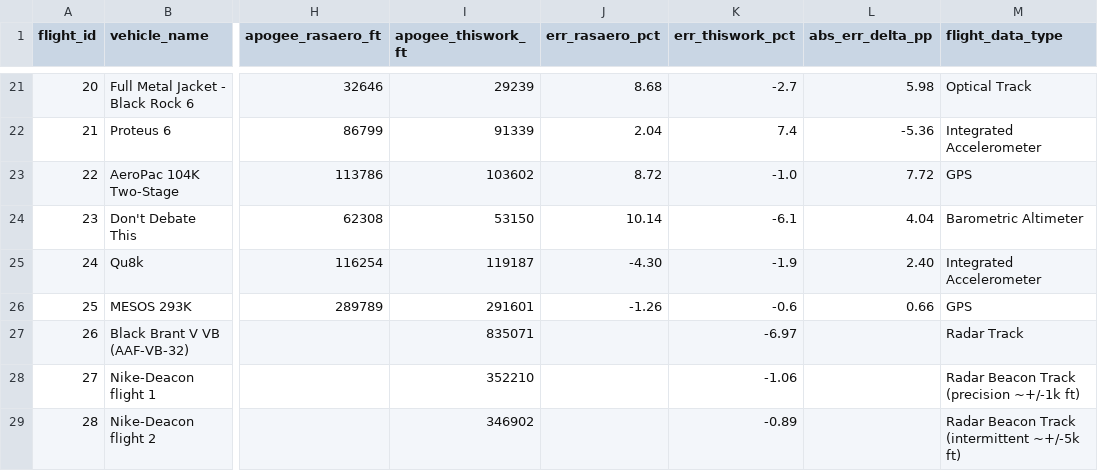
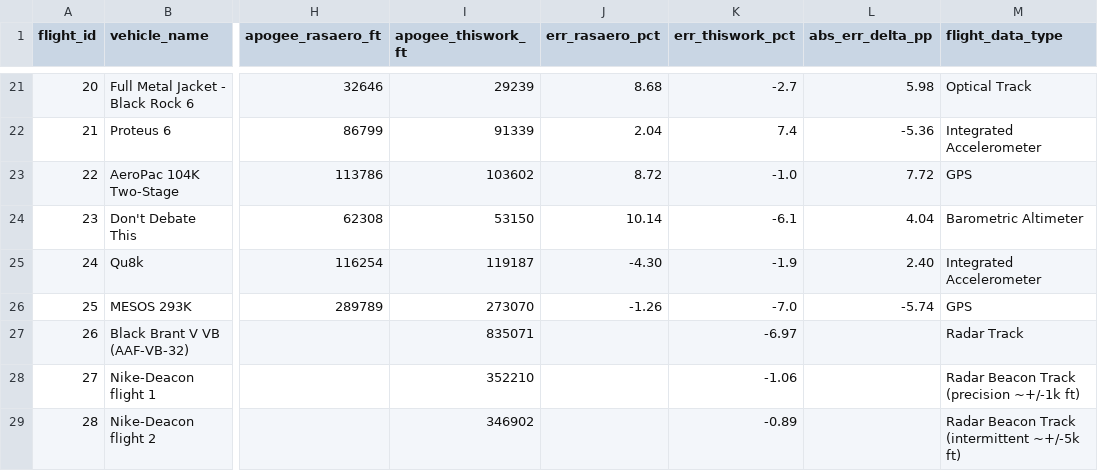
Before and after one commit to AidanSYu/rocket-flight-database, a CSV file: flight_comparison.csv, drawn as a sheet; only a part is shown, gaps mark what is left out; the diff names each change by its address in the sheet, - before the commit and + after, or states it on an @@ line.

Commit message:
Correct MESOS 293K ORP apogee to reproducible value 273,070 ft (-7.0%)
The previously published value 291,601 ft (-0.6%) was a v1.0 carry-forward that
is not reproducible from the committed OpenRocket Plus code. Fresh isolated
simulations (both the seeded benchmark harness and the unseeded validation
harness) deterministically produce ~270-273k ft; 291,601 was manually re-pinned
in May 2026 over a fresh 273,067 ft regen on a mistaken test-contamination
diagnosis (disproven: isolated runs with no ablation test in the JVM still give
273k). Root cause is a friction-dominated high-Mach coast-drag bias plus induced
drag from marginal-stability coning during the M2.7-3 sustainer burn; no
non-fitting model fix recovers the gap.

- flight_comparison.csv row 25: apogee_thiswork 291601->273070, err -0.6->-7.0,
  abs_err_delta_pp 0.66->-5.74. MESOS remains within the +/-10% inclusion band.
- README aggregate (OpenRocket Plus, 28 flights): mean|err| 4.32%->4.55%,
  within +/-5% 17/28->16/28, within +/-10% unchanged at 28/28.

```diff
--- a/flight_comparison.csv
+++ b/flight_comparison.csv
-I26 (apogee_thiswork_ft): 291601
+I26 (apogee_thiswork_ft): 273070
-K26 (err_thiswork_pct): -0.6
+K26 (err_thiswork_pct): -7.0
-L26 (abs_err_delta_pp): 0.66
+L26 (abs_err_delta_pp): -5.74
```
Also changed, not shown: 1 other file.
